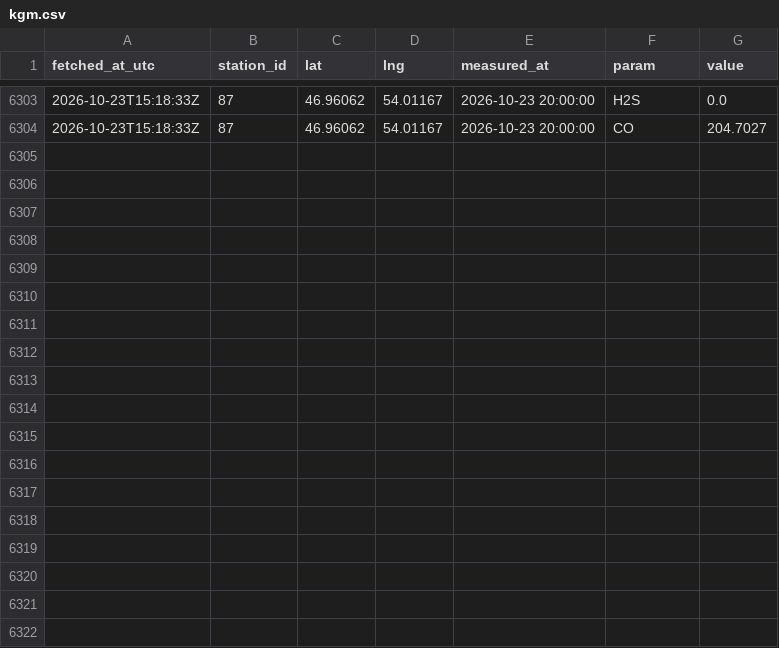
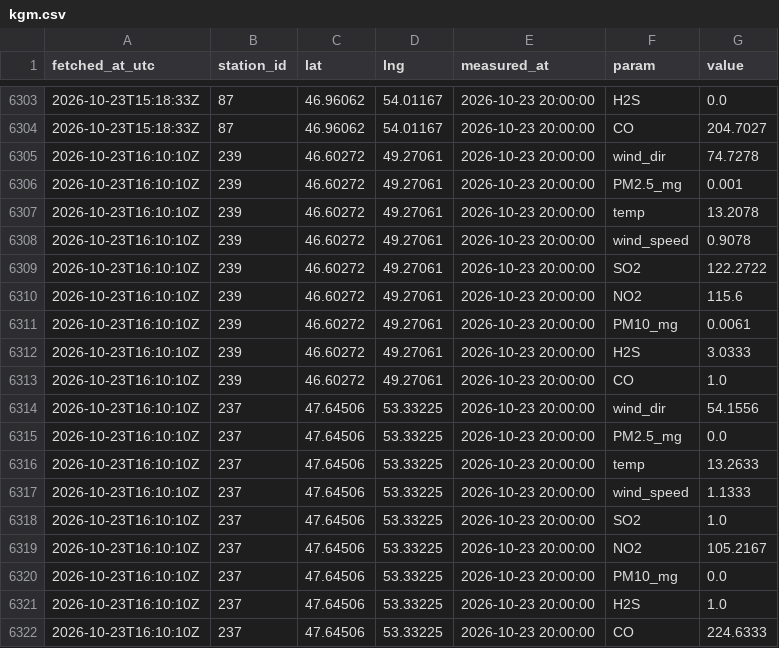
Before and after one commit to SanDav2011/atyrau-air, a CSV file: data/kgm.csv, drawn as a sheet; only a part is shown, gaps mark what is left out; the diff names each change by its address in the sheet, - before the commit and + after, or states it on an @@ line.

```diff
--- a/data/kgm.csv
+++ b/data/kgm.csv
+row 6305: 2026-10-23T16:10:10Z | 239 | 46.60272 | 49.27061 | 2026-10-23 20:00:00 | wind_dir | 74.7278
+row 6306: 2026-10-23T16:10:10Z | 239 | 46.60272 | 49.27061 | 2026-10-23 20:00:00 | PM2.5_mg | 0.001
+row 6307: 2026-10-23T16:10:10Z | 239 | 46.60272 | 49.27061 | 2026-10-23 20:00:00 | temp | 13.2078
+row 6308: 2026-10-23T16:10:10Z | 239 | 46.60272 | 49.27061 | 2026-10-23 20:00:00 | wind_speed | 0.9078
+row 6309: 2026-10-23T16:10:10Z | 239 | 46.60272 | 49.27061 | 2026-10-23 20:00:00 | SO2 | 122.2722
+row 6310: 2026-10-23T16:10:10Z | 239 | 46.60272 | 49.27061 | 2026-10-23 20:00:00 | NO2 | 115.6
+row 6311: 2026-10-23T16:10:10Z | 239 | 46.60272 | 49.27061 | 2026-10-23 20:00:00 | PM10_mg | 0.0061
+row 6312: 2026-10-23T16:10:10Z | 239 | 46.60272 | 49.27061 | 2026-10-23 20:00:00 | H2S | 3.0333
+row 6313: 2026-10-23T16:10:10Z | 239 | 46.60272 | 49.27061 | 2026-10-23 20:00:00 | CO | 1.0
+row 6314: 2026-10-23T16:10:10Z | 237 | 47.64506 | 53.33225 | 2026-10-23 20:00:00 | wind_dir | 54.1556
+row 6315: 2026-10-23T16:10:10Z | 237 | 47.64506 | 53.33225 | 2026-10-23 20:00:00 | PM2.5_mg | 0.0
+row 6316: 2026-10-23T16:10:10Z | 237 | 47.64506 | 53.33225 | 2026-10-23 20:00:00 | temp | 13.2633
+row 6317: 2026-10-23T16:10:10Z | 237 | 47.64506 | 53.33225 | 2026-10-23 20:00:00 | wind_speed | 1.1333
+row 6318: 2026-10-23T16:10:10Z | 237 | 47.64506 | 53.33225 | 2026-10-23 20:00:00 | SO2 | 1.0
+row 6319: 2026-10-23T16:10:10Z | 237 | 47.64506 | 53.33225 | 2026-10-23 20:00:00 | NO2 | 105.2167
+row 6320: 2026-10-23T16:10:10Z | 237 | 47.64506 | 53.33225 | 2026-10-23 20:00:00 | PM10_mg | 0.0
+row 6321: 2026-10-23T16:10:10Z | 237 | 47.64506 | 53.33225 | 2026-10-23 20:00:00 | H2S | 1.0
+row 6322: 2026-10-23T16:10:10Z | 237 | 47.64506 | 53.33225 | 2026-10-23 20:00:00 | CO | 224.6333
```
Also changed, not shown: data/oskemen/kgm.csv, data/semey/kgm.csv, 26 other files.
